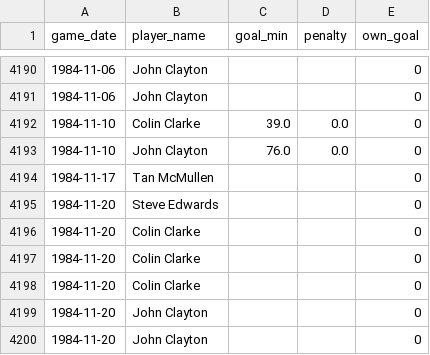
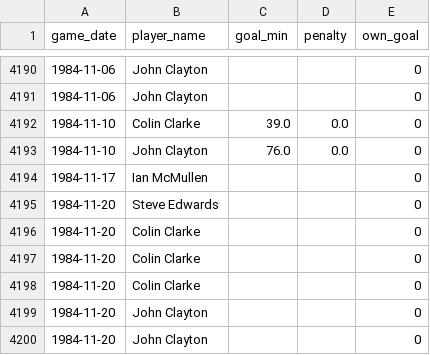
Before and after one commit to petebrown/pre-2023-data-prep, a CSV file: data/goals.csv, drawn as a sheet; only a part is shown, gaps mark what is left out.

Commit message:
fixed Tan->Ian typo

```diff
--- a/data/goals.csv
+++ b/data/goals.csv
@@ -4193,3 +4193,3 @@ game_date,player_name,goal_min,penalty,own_goal
 1984-11-10,John Clayton,76.0,0.0,0
-1984-11-17,Tan McMullen,,,0
+1984-11-17,Ian McMullen,,,0
 1984-11-20,Steve Edwards,,,0
```
Also changed, not shown: data/player_dobs.csv, data/subs.csv, 1 other file.
